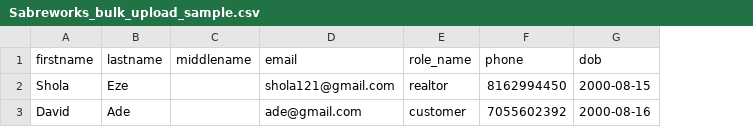
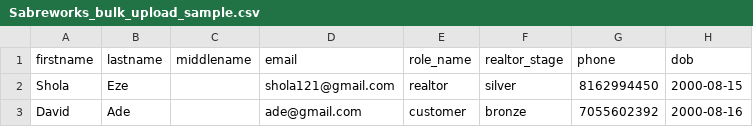
Before and after one commit to LonelyTomb/sb-site-admin, a CSV file: static/Sabreworks_bulk_upload_sample.csv, drawn as a sheet; only a part is shown; the diff names each change by its address in the sheet, - before the commit and + after, or states it on an @@ line.

Commit message:
add realtor stage column to bulk upload

```diff
--- a/static/Sabreworks_bulk_upload_sample.csv
+++ b/static/Sabreworks_bulk_upload_sample.csv
+column F (realtor_stage), rows 2-3: silver | bronze
```
Also changed, not shown: 1 other file.
